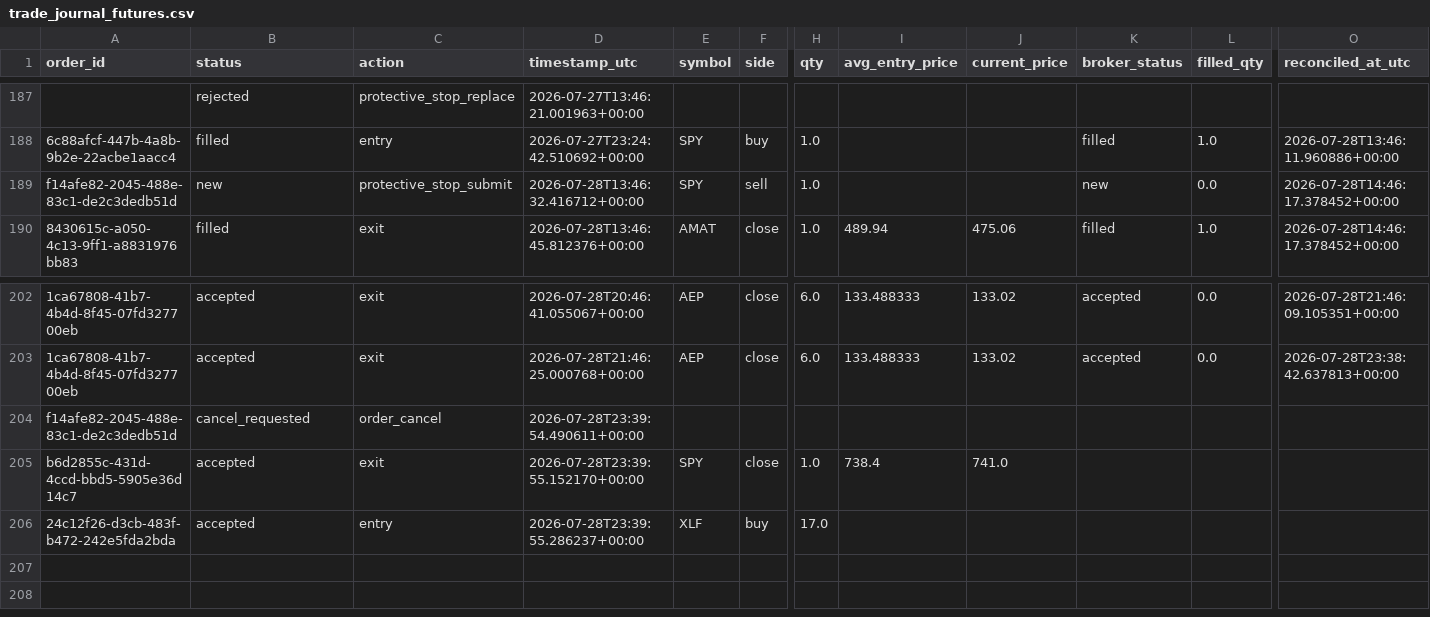
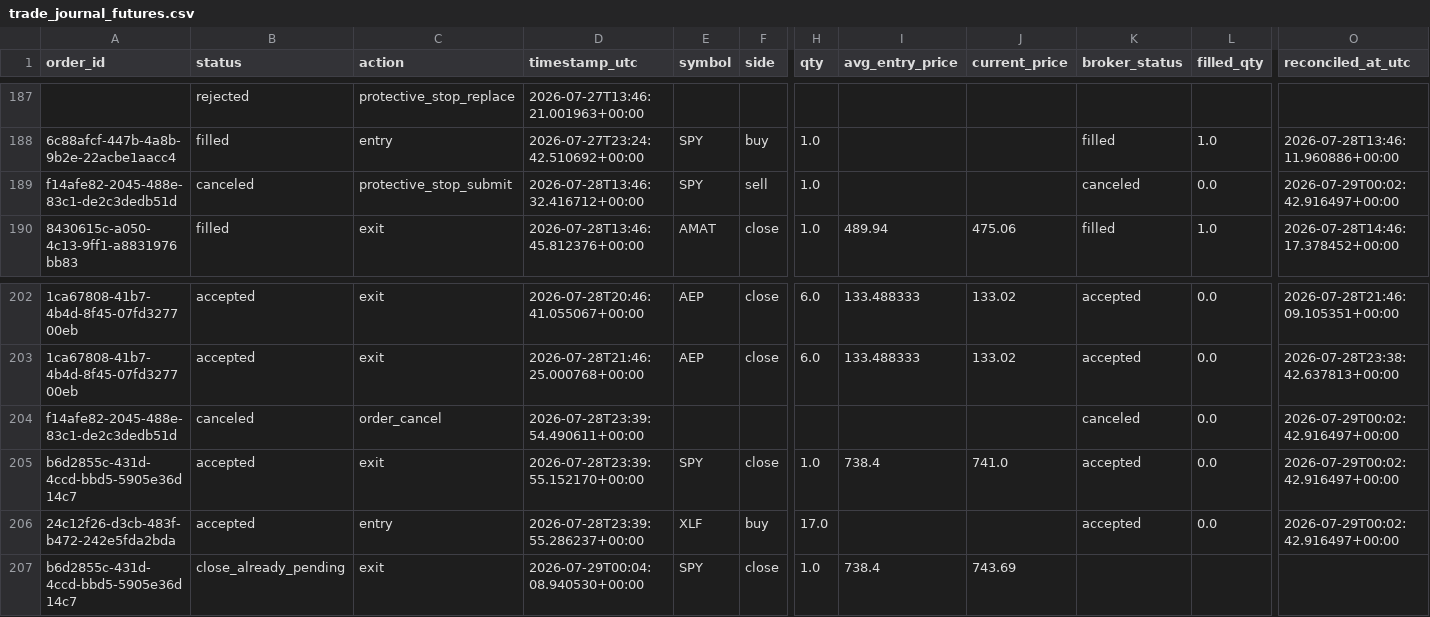
Before and after one commit to 6ixtyn9-sudo/Price, a CSV file: localdata/trade_journal_futures.csv, drawn as a sheet; only a part is shown, gaps mark what is left out; rows hold the shown columns only; the diff names each change by its address in the sheet, - before the commit and + after, or states it on an @@ line.

```diff
--- a/localdata/trade_journal_futures.csv
+++ b/localdata/trade_journal_futures.csv
-B189 (status): new
+B189 (status): canceled
-K189 (broker_status): new
+K189 (broker_status): canceled
-O189 (reconciled_at_utc): 2026-07-28T14:46:17.378452+00:00
+O189 (reconciled_at_utc): 2026-07-29T00:02:42.916497+00:00
-B204 (status): cancel_requested
+B204 (status): canceled
-K204 (broker_status): (empty)
+K204 (broker_status): canceled
-L204:L206 (filled_qty): (empty)
+L204:L206 (filled_qty): 0.0
-O204:O206 (reconciled_at_utc): (empty)
+O204:O206 (reconciled_at_utc): 2026-07-29T00:02:42.916497+00:00
-K205:K206 (broker_status): (empty)
+K205:K206 (broker_status): accepted
+row 207: b6d2855c-431d-4ccd-bbd5-5905e36d14c7 | close_already_pending | exit | 2026-07-29T00:04:08.940530+00:00 | SPY | close | 1.0 | 738.4 | 743.69
```
Also changed, not shown: localdata/paper_trade_log_futures.csv.
